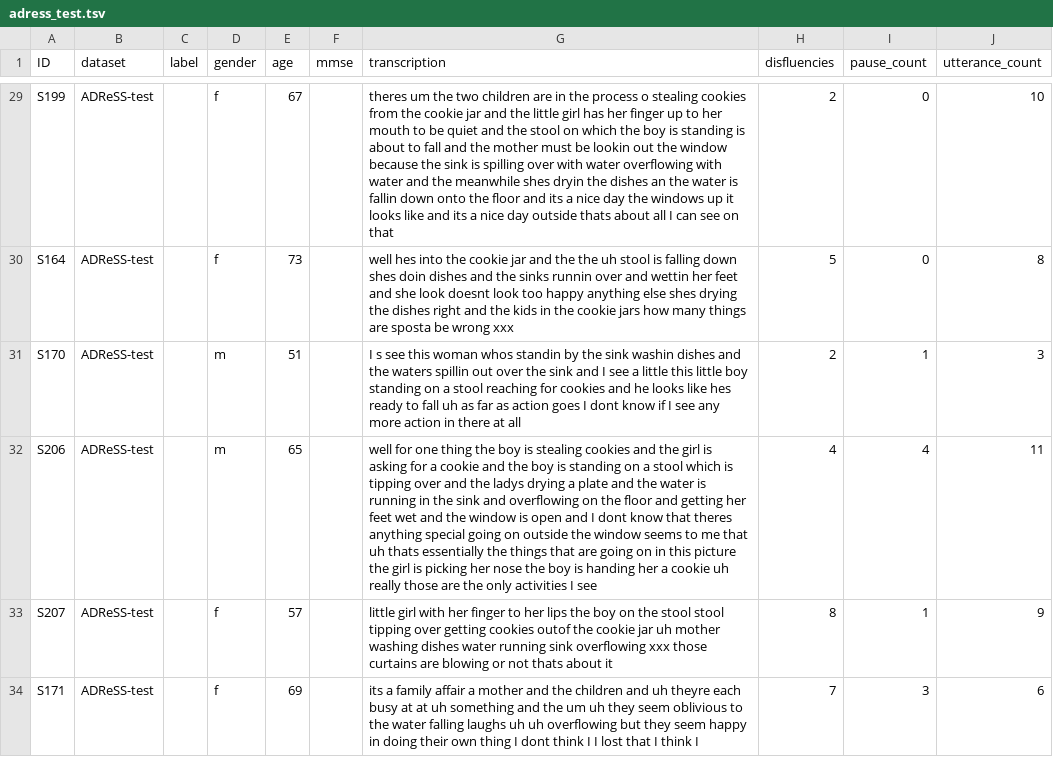
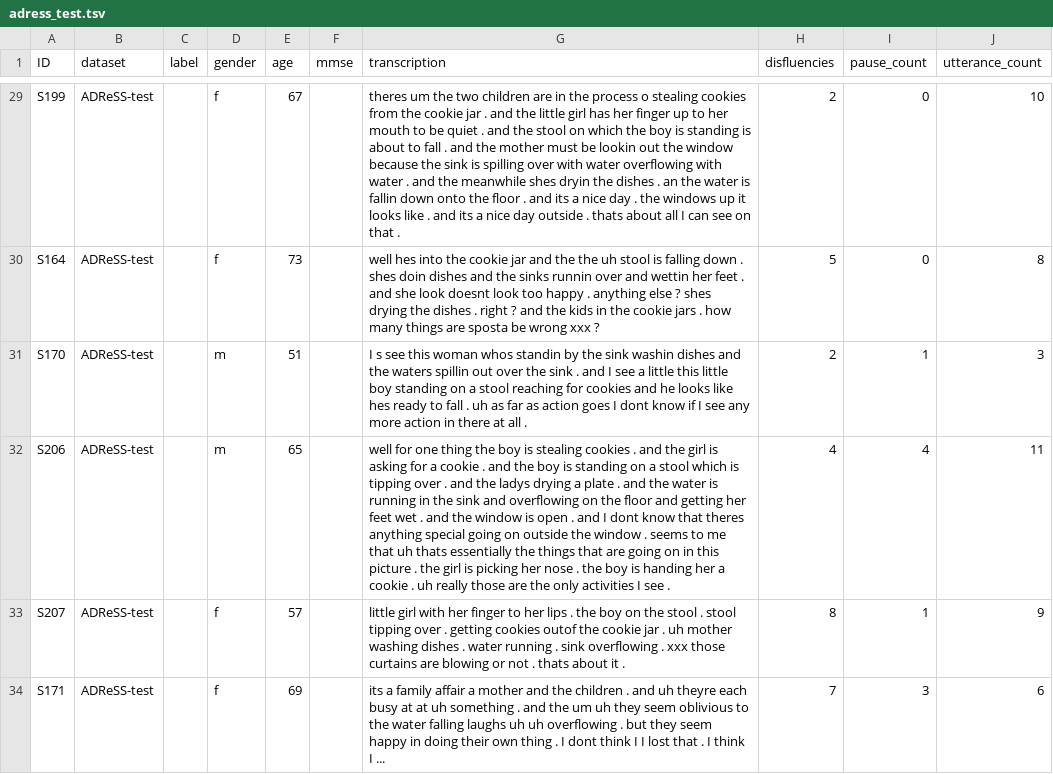
Before and after one commit to beckiechill/bachelor-thesis, a TSV file: data/adress_test.tsv, drawn as a sheet; only a part is shown, gaps mark what is left out; the diff covers the shown part only; the diff names each change by its address in the sheet, - before the commit and + after, or states it on an @@ line.

```diff
--- a/data/adress_test.tsv
+++ b/data/adress_test.tsv
-G29 (transcription): …cookie jar and the little girl has her finger up to her mouth to be quiet and the stool on which the boy is standing is about to fall and the mother must be lookin out the window because the sink is spilling over with water overflowing with water and the meanwhile shes dryin the dishes an the water is fallin down onto the floor and its a nice day the windows up it looks like and its a nice day outside thats about all I can see on that
+G29 (transcription): …cookie jar . and the little girl has her finger up to her mouth to be quiet . and the stool on which the boy is standing is about to fall . and the mother must be lookin out the window because the sink is spilling over with water overflowing with water . and the meanwhile shes dryin the dishes . an the water is fallin down onto the floor . and its a nice day . the windows up it looks like . and its a nice day outside . thats about all I can see on that .
-G30 (transcription): …falling down shes doin dishes and the sinks runnin over and wettin her feet and she look doesnt look too happy anything else shes drying the dishes right and the kids in the cookie jars how many things are sposta be wrong xxx
+G30 (transcription): …falling down . shes doin dishes and the sinks runnin over and wettin her feet . and she look doesnt look too happy . anything else ? shes drying the dishes . right ? and the kids in the cookie jars . how many things are sposta be wrong xxx ?
-G31 (transcription): …the sink and I see a little this little boy standing on a stool reaching for cookies and he looks like hes ready to fall uh as far as action goes I dont know if I see any more action in there at all
+G31 (transcription): …the sink . and I see a little this little boy standing on a stool reaching for cookies and he looks like hes ready to fall . uh as far as action goes I dont know if I see any more action in there at all .
-G32 (transcription): …stealing cookies and the girl is asking for a cookie and the boy is standing on a stool which is tipping over and the ladys drying a plate and the water is running in the sink and overflowing on the floor and getting her feet wet and the window is open and I dont know that theres anything special going on outside the window seems to me that uh thats essentially the things that are going on in this picture the girl is picking her nose the boy is handing her a cookie uh really those are the only activities I see
+G32 (transcription): …stealing cookies . and the girl is asking for a cookie . and the boy is standing on a stool which is tipping over . and the ladys drying a plate . and the water is running in the sink and overflowing on the floor and getting her feet wet . and the window is open . and I dont know that theres anything special going on outside the window . seems to me that uh thats essentially the things that are going on in this picture . the girl is picking her nose . the boy is handing her a cookie . uh really those are the only activities I see .
-G33 (transcription): …her lips the boy on the stool stool tipping over getting cookies outof the cookie jar uh mother washing dishes water running sink overflowing xxx those curtains are blowing or not thats about it
+G33 (transcription): …her lips . the boy on the stool . stool tipping over . getting cookies outof the cookie jar . uh mother washing dishes . water running . sink overflowing . xxx those curtains are blowing or not . thats about it .
-G34 (transcription): …the children and uh theyre each busy at at uh something and the um uh they seem oblivious to the water falling laughs uh uh overflowing but they seem happy in doing their own thing I dont think I I lost that I think I
+G34 (transcription): …the children . and uh theyre each busy at at uh something . and the um uh they seem oblivious to the water falling laughs uh uh overflowing . but they seem happy in doing their own thing . I dont think I I lost that . I think I ...
```
Also changed, not shown: 42 edited cells elsewhere in this file, data/adress_train.tsv, output/predictions/adress_test_predictions.tsv, 36 other files.
